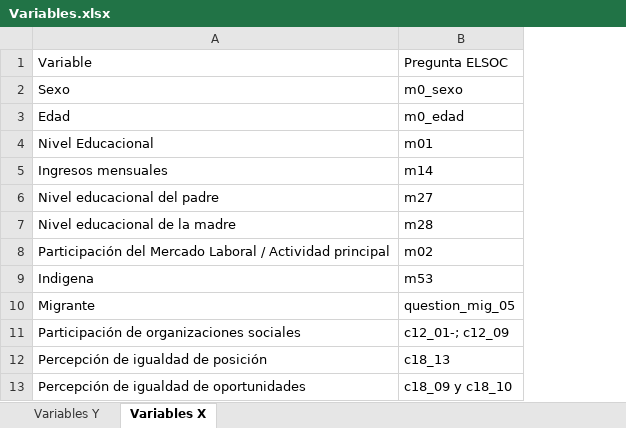
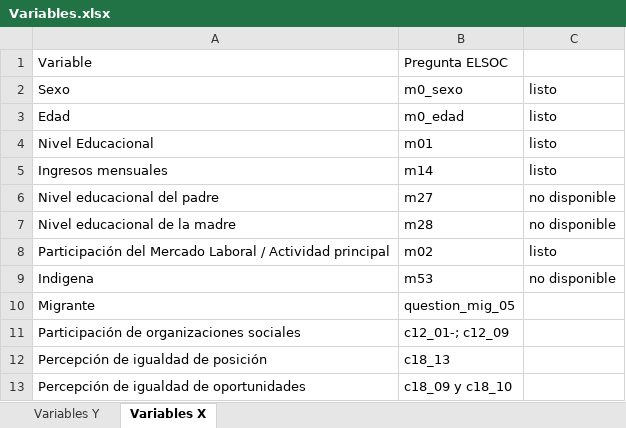
Before and after one commit to nataliariquelme/CEPAL_2022, an Excel workbook: Variables.xlsx, sheet Variables X, drawn as a sheet; values as stored, in another font and other column widths than the file's, no borders; the diff names each change by its address in the sheet, - before the commit and + after, or states it on an @@ line.

```diff
--- a/Variables.xlsx (sheet Variables X)
+++ b/Variables.xlsx (sheet Variables X)
+column C, rows 2-9: listo | listo | listo | listo | no disponible | no disponible | listo | no disponible
```
Also changed, not shown: sheet Variables Y, 12 other files.
